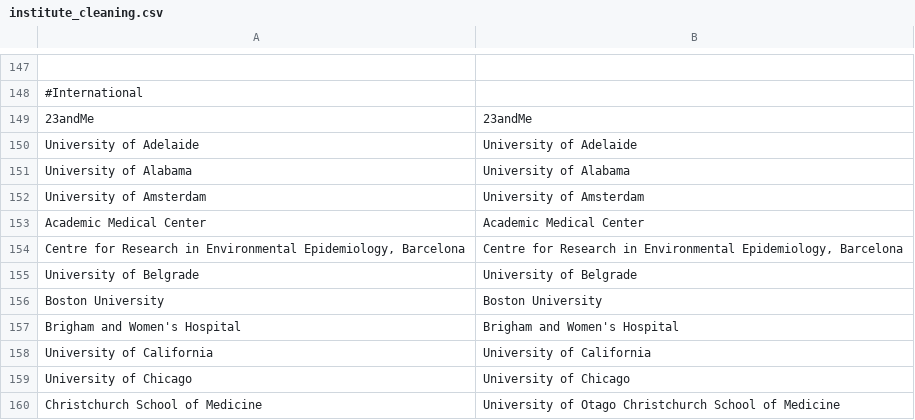
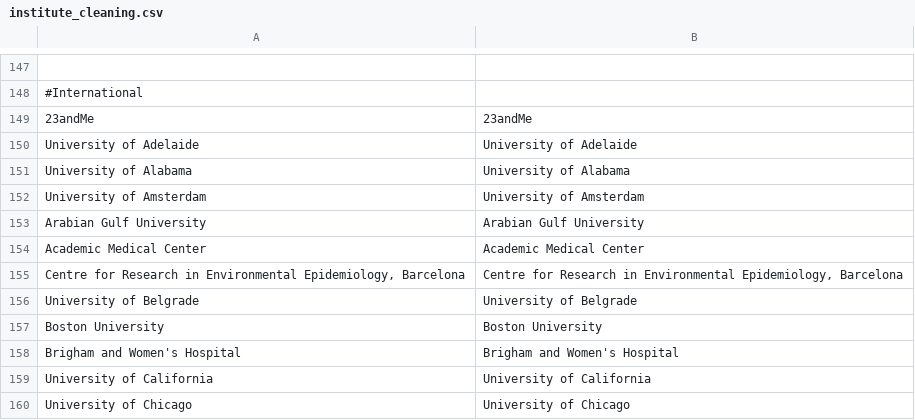
Before and after one commit to OllyButters/puma, a CSV file: config/institute_cleaning.csv, drawn as a sheet; only a part is shown, gaps mark what is left out; the shorter side is filled out with more unchanged rows; the diff names each change by its address in the sheet, - before the commit and + after, or states it on an @@ line.

Commit message:
Arabian Gulf University

```diff
--- a/config/institute_cleaning.csv
+++ b/config/institute_cleaning.csv
+row 153: Arabian Gulf University | Arabian Gulf University
```
